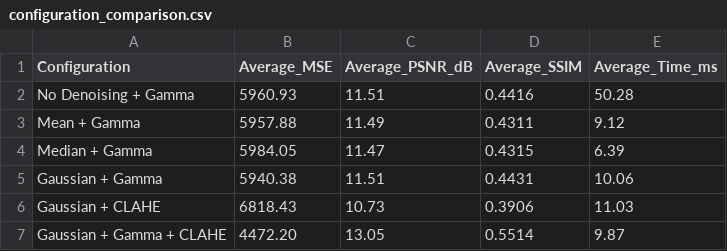
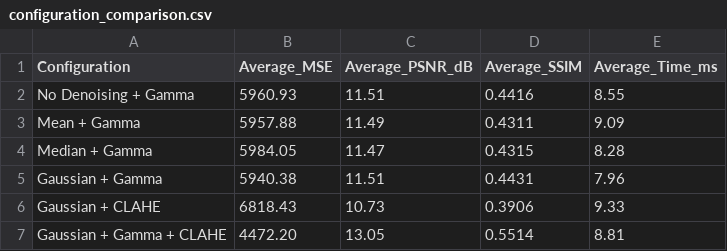
Before and after one commit to Tarun-Sam/nightvision-image-enhancement, a CSV file: output/evaluation_tests/configuration_comparison.csv, drawn as a sheet.

Commit message:
Fix audit findings: input validation, evaluation efficiency, benchmark warmup, and update README

```diff
--- a/output/evaluation_tests/configuration_comparison.csv
+++ b/output/evaluation_tests/configuration_comparison.csv
@@ -1,7 +1,7 @@
 Configuration,Average_MSE,Average_PSNR_dB,Average_SSIM,Average_Time_ms
-No Denoising + Gamma,5960.93,11.51,0.4416,50.28
-Mean + Gamma,5957.88,11.49,0.4311,9.12
-Median + Gamma,5984.05,11.47,0.4315,6.39
-Gaussian + Gamma,5940.38,11.51,0.4431,10.06
-Gaussian + CLAHE,6818.43,10.73,0.3906,11.03
-Gaussian + Gamma + CLAHE,4472.20,13.05,0.5514,9.87
+No Denoising + Gamma,5960.93,11.51,0.4416,8.55
+Mean + Gamma,5957.88,11.49,0.4311,9.09
+Median + Gamma,5984.05,11.47,0.4315,8.28
+Gaussian + Gamma,5940.38,11.51,0.4431,7.96
+Gaussian + CLAHE,6818.43,10.73,0.3906,9.33
+Gaussian + Gamma + CLAHE,4472.20,13.05,0.5514,8.81
```
Also changed, not shown: 6 other files.
